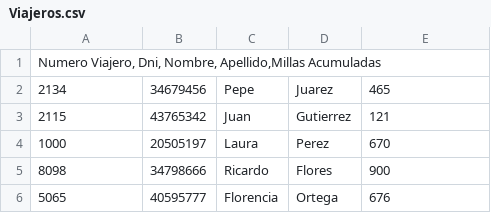
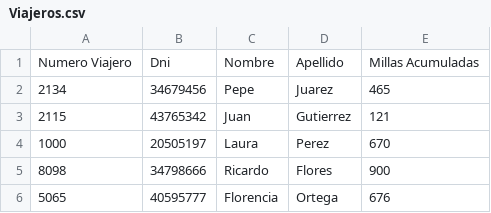
Before and after one commit to CandeZu/Act2-POO-2022, a CSV file: Viajeros.csv, drawn as a sheet.

```diff
--- a/Viajeros.csv
+++ b/Viajeros.csv
@@ -1,2 +1,2 @@
-Numero Viajero, Dni, Nombre, Apellido,Millas Acumuladas
+Numero Viajero; Dni; Nombre; Apellido;Millas Acumuladas
 2134;34679456;Pepe;Juarez;465
```
Also changed, not shown: 3 other files.
